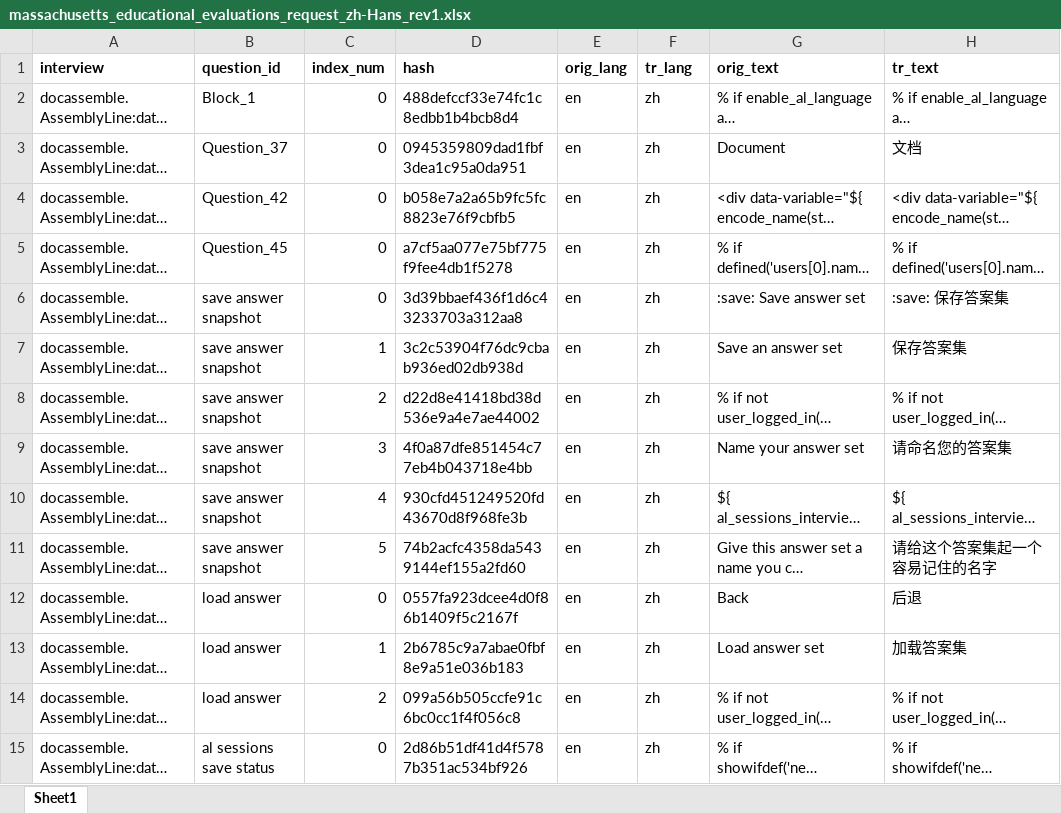
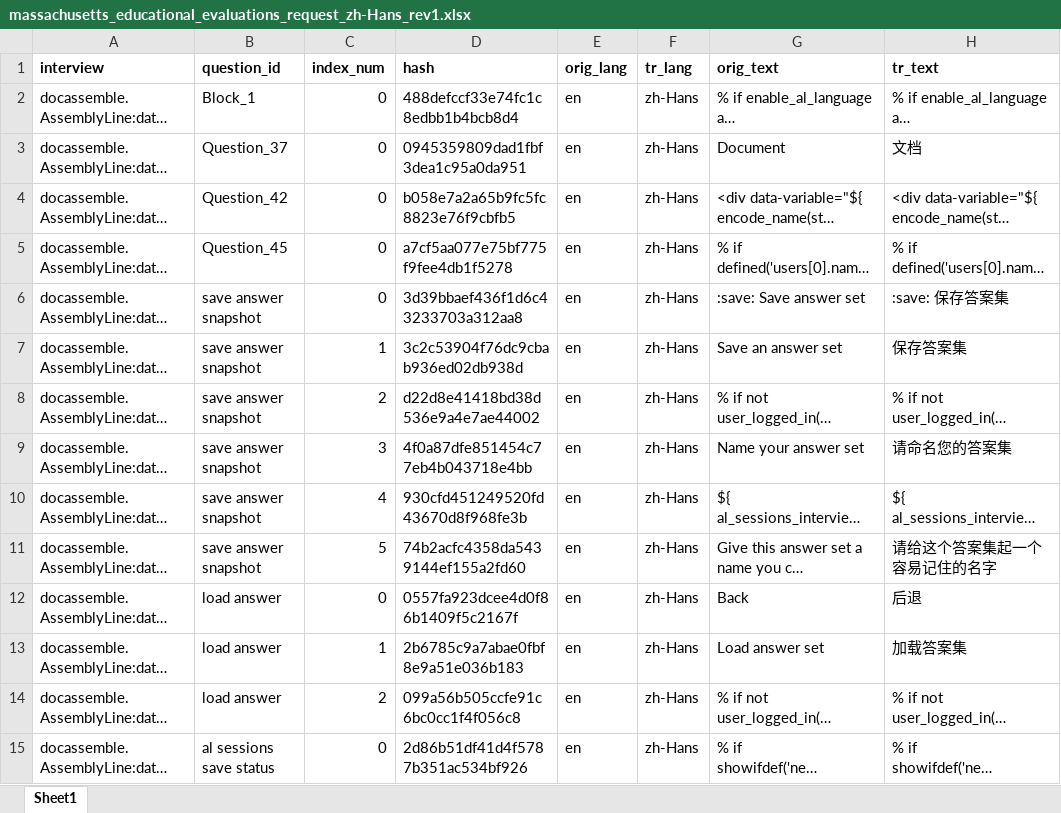
Before and after one commit to LemmaLegalConsulting/docassemble-StudentEvaluations, an Excel workbook: docassemble/StudentEvaluations/data/sources/massachusetts_educational_evaluations_request_zh-Hans_rev1.xlsx, sheet Sheet1, drawn as a sheet; only a part is shown; long unchanged cells end in …; values as stored, in another font and other column widths than the file's, no borders; the diff covers the shown part only; the diff names each change by its address in the sheet, - before the commit and + after, or states it on an @@ line.

Commit message:
Use zh-Hans in translation workbooks

```diff
--- a/docassemble/StudentEvaluations/data/sources/massachusetts_educational_evaluations_request_zh-Hans_rev1.xlsx (sheet Sheet1)
+++ b/docassemble/StudentEvaluations/data/sources/massachusetts_educational_evaluations_request_zh-Hans_rev1.xlsx (sheet Sheet1)
-F2:F15 (tr_lang): zh
+F2:F15 (tr_lang): zh-Hans
```
Also changed, not shown: 625 edited cells elsewhere in this sheet, docassemble/StudentEvaluations/data/sources/massachusetts_educational_evaluations_independent_evaluation_zh-Hans_rev1.xlsx, docassemble/StudentEvaluations/data/sources/massachusetts_entire_student_record_request_zh-Hans_rev1.xlsx.
